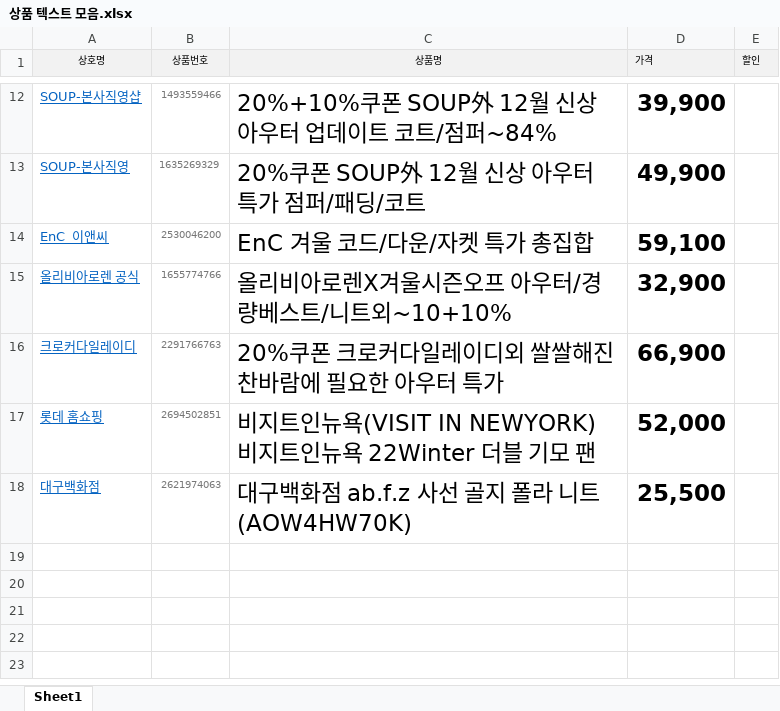
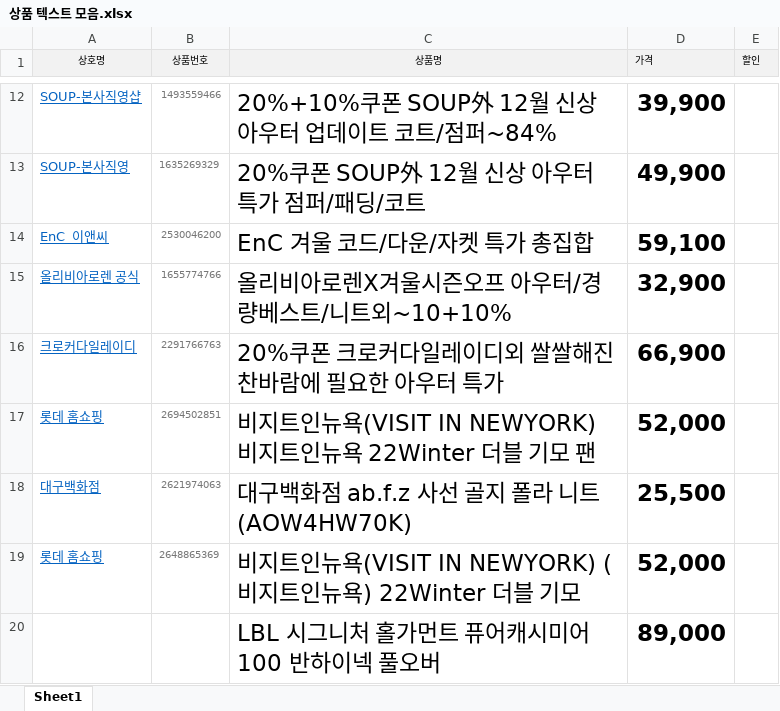
Before and after one commit to ooo3345sjh/Kmarket, an Excel workbook: product_image/product_image/상품 텍스트 모음.xlsx, sheet Sheet1, drawn as a sheet; only a part is shown, gaps mark what is left out; values as stored, in another font and other column widths than the file's, no borders; the diff names each change by its address in the sheet, - before the commit and + after, or states it on an @@ line.

```diff
--- a/product_image/product_image/상품 텍스트 모음.xlsx (sheet Sheet1)
+++ b/product_image/product_image/상품 텍스트 모음.xlsx (sheet Sheet1)
+row 19: 롯데 홈쇼핑 | 2648865369 | 비지트인뉴욕(VISIT IN NEWYORK) (비지트인뉴욕) 22Winter 더블 기모 | 52,000
+row 20:  |  | LBL 시그니처 홀가먼트 퓨어캐시미어100 반하이넥 풀오버 | 89,000
```
Also changed, not shown: 10 other files.
